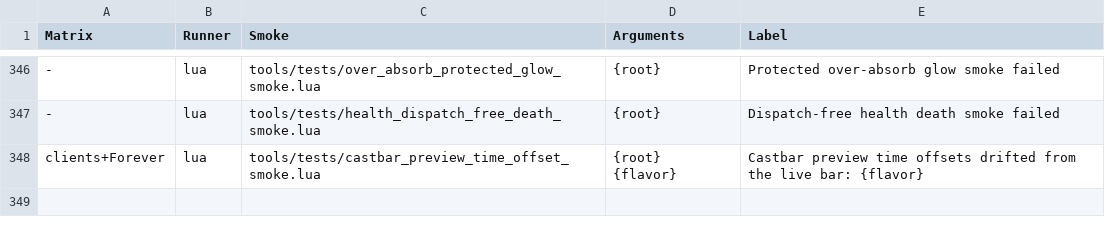
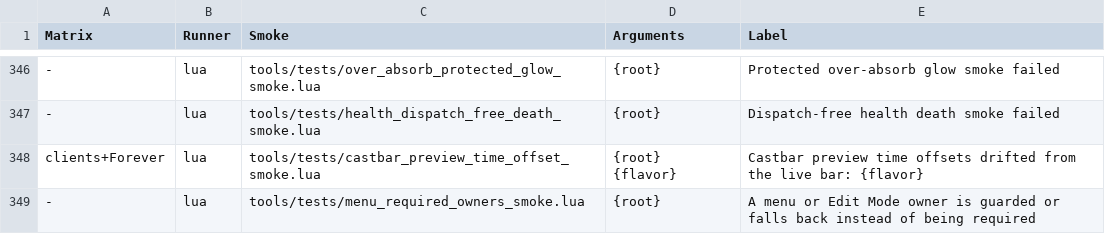
Before and after one commit to Mapkov2/MidnightSimpleUnitFrames, a TSV file: tools/classic-gate-smokes.tsv, drawn as a sheet; only a part is shown, gaps mark what is left out; the diff names each change by its address in the sheet, - before the commit and + after, or states it on an @@ line.

Commit message:
refactor(menu): the group aura page requires its filter table owner at load
MSUF_Menu2_Auras_Group.lua read the group aura filter tables through
(MSUF.GF and MSUF.GF.AuraFilter) or _G.MSUF_GF_AuraFilter. Nothing assigns
MSUF.GF.AuraFilter; the owner is the core's aura menu model
(Auras3/MenuModel/MSUF_Auras3_Menu_GroupFilters.lua), which publishes
MSUF_GF_AuraFilter while the core loads on every client, before this
load-on-demand addon. The page now resolves it once with MSUF.Require at
file load, so a renamed or dropped export fails loudly instead of silently
emptying the Retail filter choices. The NormalizeFilterToken guard and its
hand-kept fallback mapping (never reached: the owner always defines it) and
the unused GF() helper go.

New menu_required_owners_smoke pins the Require and forbids the fallback
chain. The two aura page fixtures load the shipped provider through the new
tools/tests/gf_aura_filter_fixture.lua (the shipped Require plus the
shipped Schema/Common/Presets/GroupFilters factories on a private model).

```diff
--- a/tools/classic-gate-smokes.tsv
+++ b/tools/classic-gate-smokes.tsv
+row 349: - | lua | tools/tests/menu_required_owners_smoke.lua | {root} | A menu or Edit Mode owner is guarded or falls back instead of being required
```
Also changed, not shown: 5 other files.
